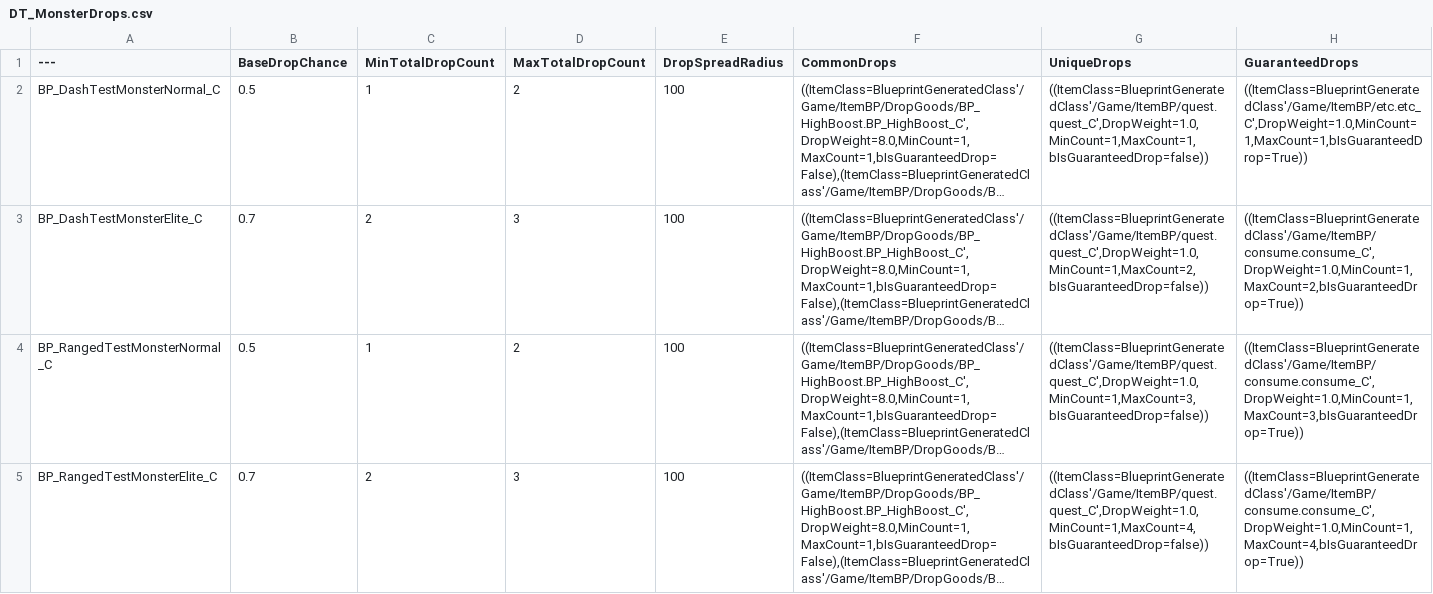
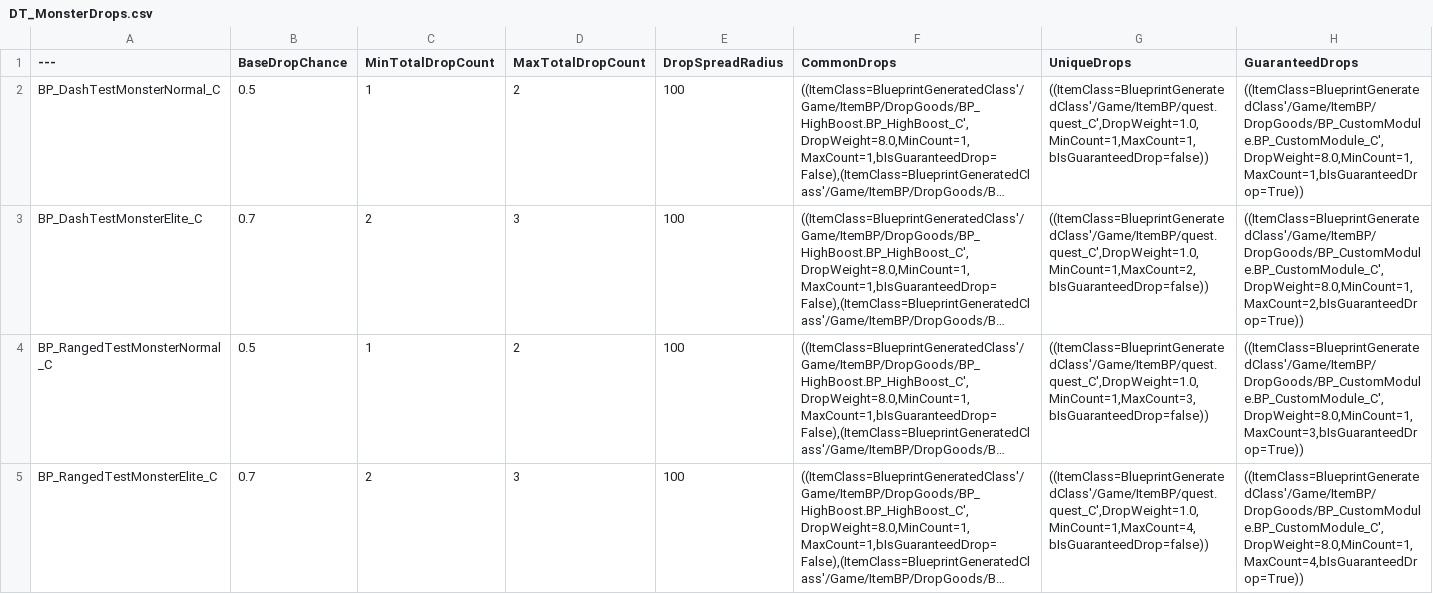
Before and after one commit to BoxingChess/BugShower, a CSV file: Content/Data/DT_MonsterDrops.csv, drawn as a sheet; long unchanged cells end in …; the diff names each change by its address in the sheet, - before the commit and + after, or states it on an @@ line.

```diff
--- a/Content/Data/DT_MonsterDrops.csv
+++ b/Content/Data/DT_MonsterDrops.csv
-H2 (GuaranteedDrops): ((ItemClass=BlueprintGeneratedClass'/Game/ItemBP/etc.etc_C',DropWeight=1.0,MinCount=1,MaxCount=1,bIsGuaranteedDrop=True))
+H2 (GuaranteedDrops): ((ItemClass=BlueprintGeneratedClass'/Game/ItemBP/DropGoods/BP_CustomModule.BP_CustomModule_C',DropWeight=8.0,MinCount=1,MaxCount=1,bIsGuaranteedDrop=True))
-H3 (GuaranteedDrops): ((ItemClass=BlueprintGeneratedClass'/Game/ItemBP/consume.consume_C',DropWeight=1.0,MinCount=1,MaxCount=2,bIsGuaranteedDrop=True))
+H3 (GuaranteedDrops): ((ItemClass=BlueprintGeneratedClass'/Game/ItemBP/DropGoods/BP_CustomModule.BP_CustomModule_C',DropWeight=8.0,MinCount=1,MaxCount=2,bIsGuaranteedDrop=True))
-H4 (GuaranteedDrops): ((ItemClass=BlueprintGeneratedClass'/Game/ItemBP/consume.consume_C',DropWeight=1.0,MinCount=1,MaxCount=3,bIsGuaranteedDrop=True))
+H4 (GuaranteedDrops): ((ItemClass=BlueprintGeneratedClass'/Game/ItemBP/DropGoods/BP_CustomModule.BP_CustomModule_C',DropWeight=8.0,MinCount=1,MaxCount=3,bIsGuaranteedDrop=True))
-H5 (GuaranteedDrops): ((ItemClass=BlueprintGeneratedClass'/Game/ItemBP/consume.consume_C',DropWeight=1.0,MinCount=1,MaxCount=4,bIsGuaranteedDrop=True))
+H5 (GuaranteedDrops): ((ItemClass=BlueprintGeneratedClass'/Game/ItemBP/DropGoods/BP_CustomModule.BP_CustomModule_C',DropWeight=8.0,MinCount=1,MaxCount=4,bIsGuaranteedDrop=True))
```
Also changed, not shown: Content/Data/DT_PoolConfig.csv, 8 other files.
